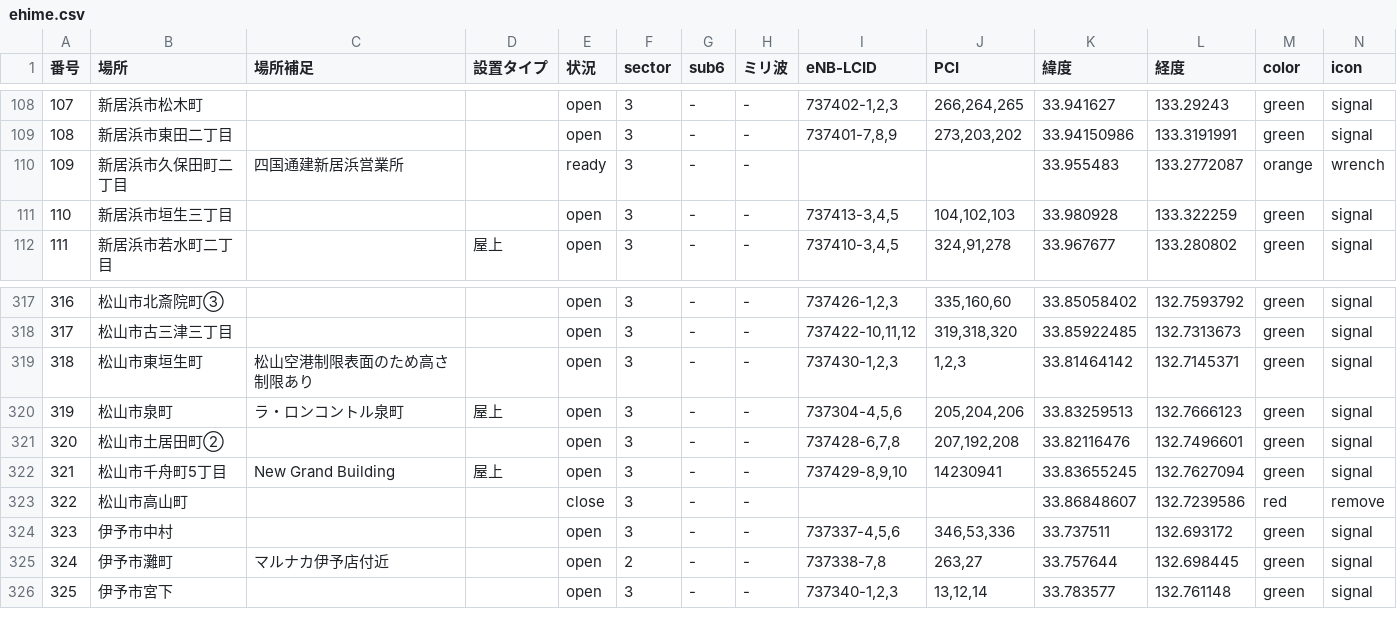
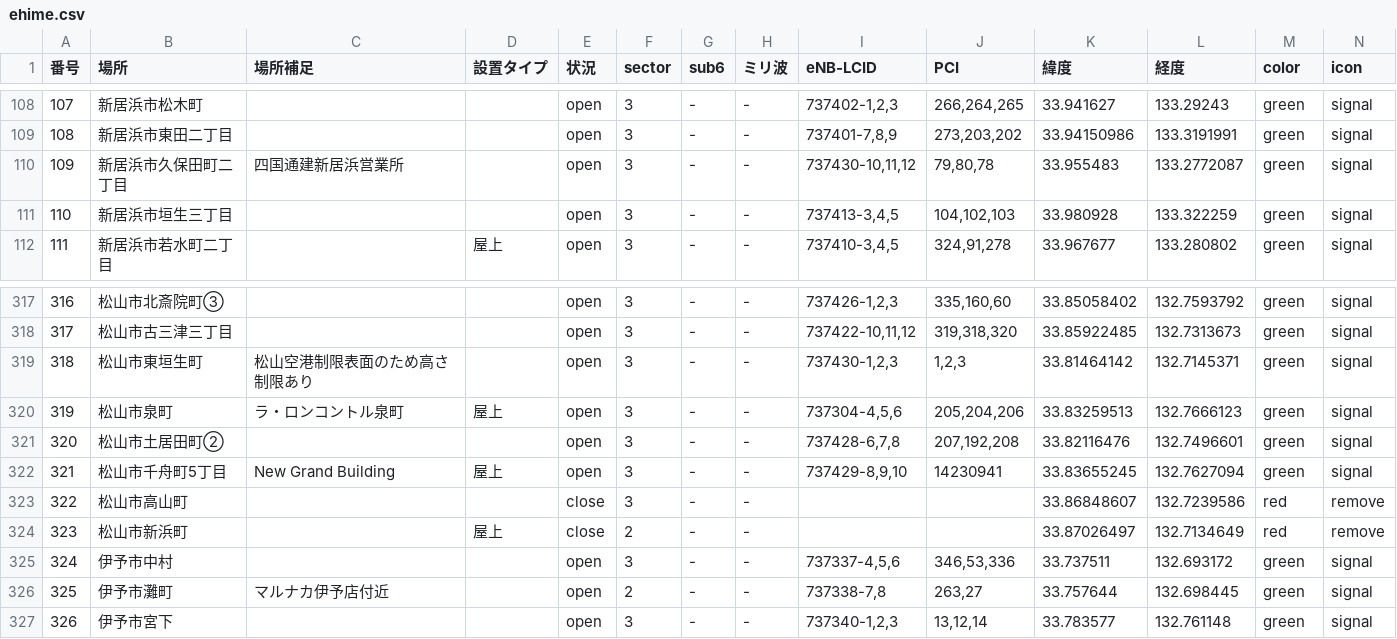
Before and after one commit to raku10ehime/map, a CSV file: ehime.csv, drawn as a sheet; only a part is shown, gaps mark what is left out; addresses are those after the commit; the diff names each change by its address in the sheet, - before the commit and + after, or states it on an @@ line.

```diff
--- a/ehime.csv
+++ b/ehime.csv
-E110 (状況): ready
+E110 (状況): open
-I110 (eNB-LCID): (empty)
+I110 (eNB-LCID): 737430-10,11,12
-J110 (PCI): (empty)
+J110 (PCI): 79,80,78
-M110 (color): orange
+M110 (color): green
-N110 (icon): wrench
+N110 (icon): signal
+row 324: 323 | 松山市新浜町 |  | 屋上 | close | 2 | - | - |  |  | 33.87026497 | 132.7134649 | red | remove
@@ column A (番号) renumbered from row 325 down @@
```
Also changed, not shown: musen.csv, 2 other files.
